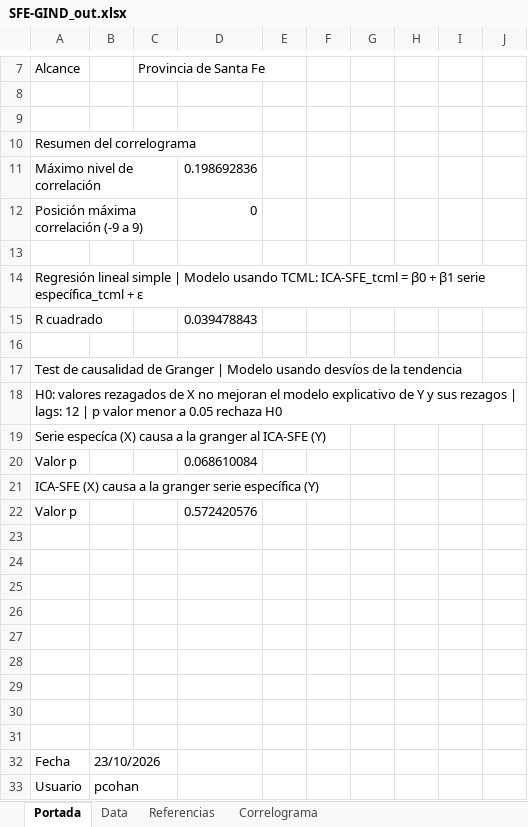
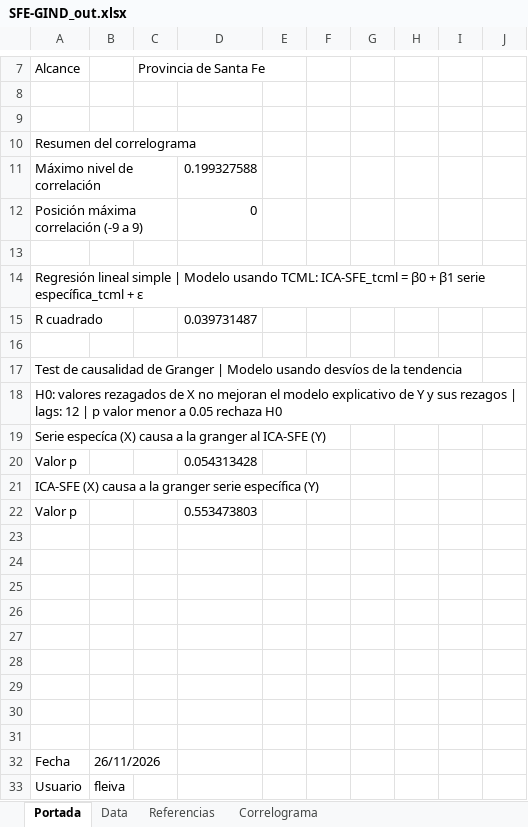
Before and after one commit to CES-BCSF/CicSFE_GitHub, an Excel workbook: indicadores/SFE-GIND_out.xlsx, sheet Portada, drawn as a sheet; only a part is shown, gaps mark what is left out; values as stored, in another font and other column widths than the file's, no borders; the diff names each change by its address in the sheet, - before the commit and + after, or states it on an @@ line.

```diff
--- a/indicadores/SFE-GIND_out.xlsx (sheet Portada)
+++ b/indicadores/SFE-GIND_out.xlsx (sheet Portada)
-D11: 0.198692836
+D11: 0.199327588
-D15: 0.039478843
+D15: 0.039731487
-D20: 0.068610084
+D20: 0.054313428
-D22: 0.572420576
+D22: 0.553473803
-B32: 23/10/2026
+B32: 26/11/2026
-B33: pcohan
+B33: fleiva
```
Also changed, not shown: sheet Correlograma, 2 other files.
